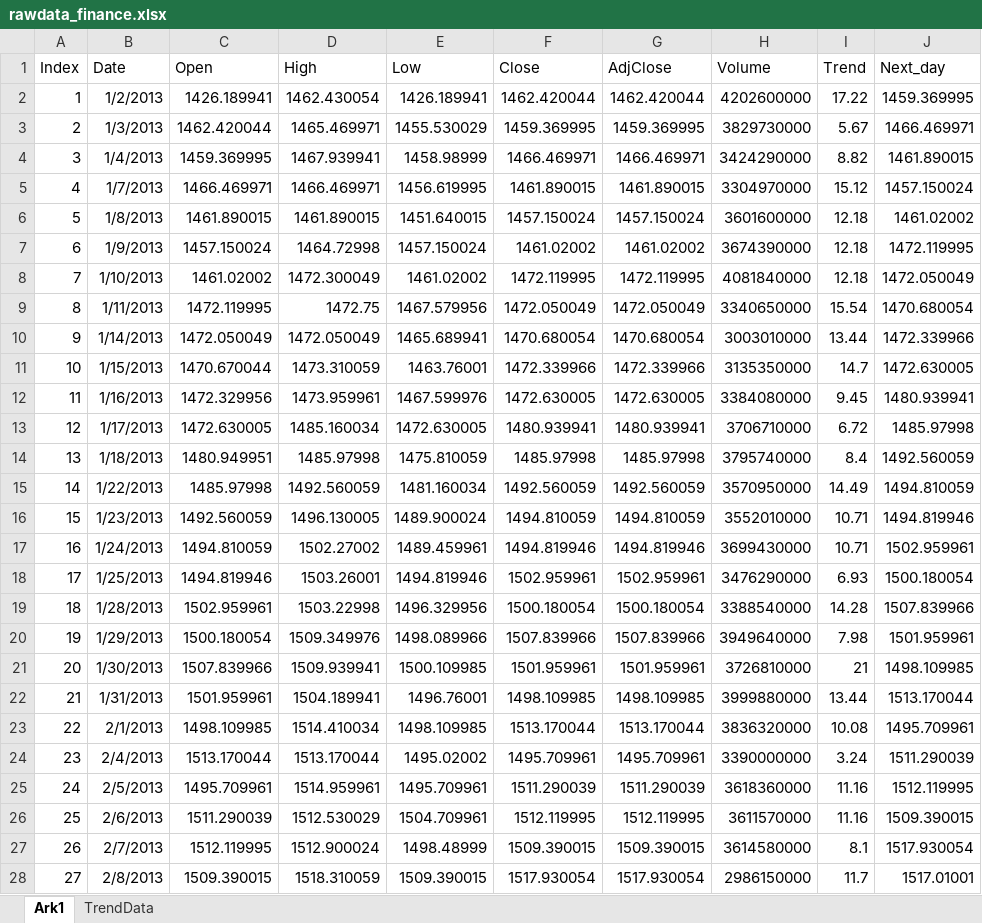
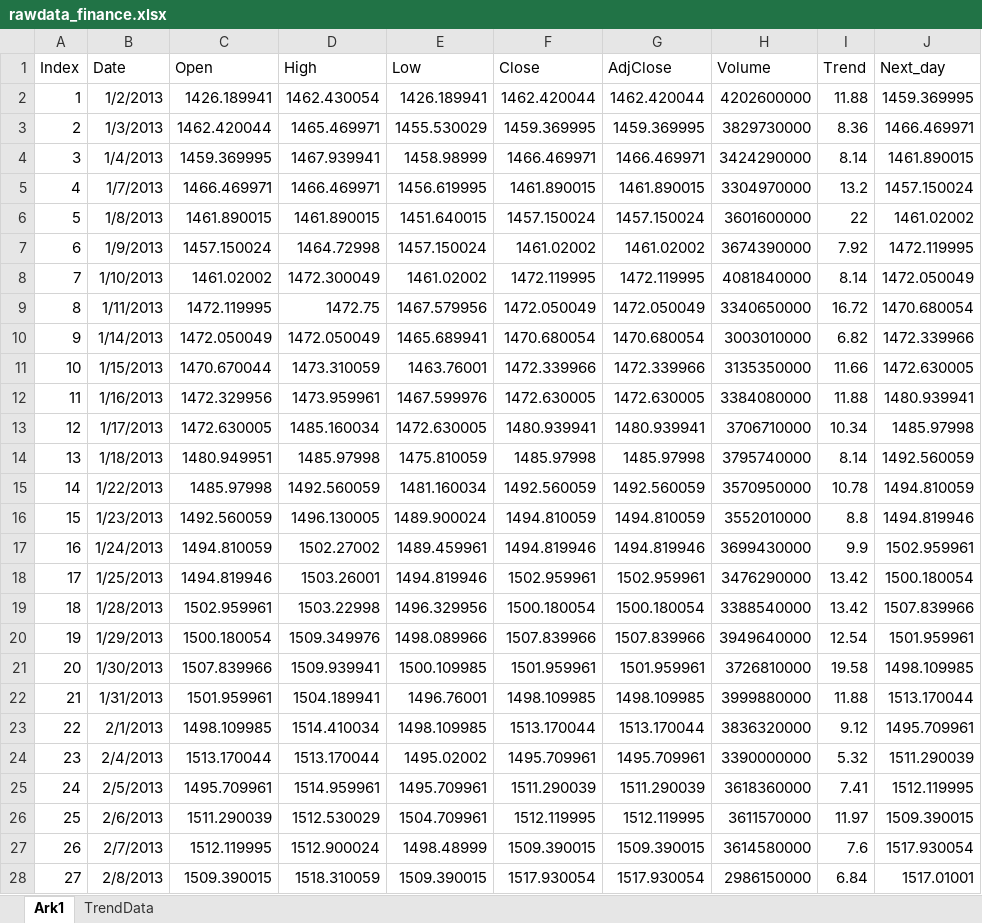
Before and after one commit to alexadal/FYS-STK-4155-Project3, an Excel workbook: rawdata_finance.xlsx, sheet Ark1, drawn as a sheet; only a part is shown; values as stored, in another font and other column widths than the file's, no borders; the diff covers the shown part only; the diff names each change by its address in the sheet, - before the commit and + after, or states it on an @@ line.

```diff
--- a/rawdata_finance.xlsx (sheet Ark1)
+++ b/rawdata_finance.xlsx (sheet Ark1)
-I2 (Trend): 17.22
+I2 (Trend): 11.88
-I3 (Trend): 5.67
+I3 (Trend): 8.36
-I4 (Trend): 8.82
+I4 (Trend): 8.14
-I5 (Trend): 15.12
+I5 (Trend): 13.2
-I6 (Trend): 12.18
+I6 (Trend): 22
-I7 (Trend): 12.18
+I7 (Trend): 7.92
-I8 (Trend): 12.18
+I8 (Trend): 8.14
-I9 (Trend): 15.54
+I9 (Trend): 16.72
-I10 (Trend): 13.44
+I10 (Trend): 6.82
-I11 (Trend): 14.7
+I11 (Trend): 11.66
-I12 (Trend): 9.45
+I12 (Trend): 11.88
-I13 (Trend): 6.72
+I13 (Trend): 10.34
-I14 (Trend): 8.4
+I14 (Trend): 8.14
-I15 (Trend): 14.49
+I15 (Trend): 10.78
-I16 (Trend): 10.71
+I16 (Trend): 8.8
-I17 (Trend): 10.71
+I17 (Trend): 9.9
-I18 (Trend): 6.93
+I18 (Trend): 13.42
-I19 (Trend): 14.28
+I19 (Trend): 13.42
-I20 (Trend): 7.98
+I20 (Trend): 12.54
-I21 (Trend): 21
+I21 (Trend): 19.58
-I22 (Trend): 13.44
+I22 (Trend): 11.88
-I23 (Trend): 10.08
+I23 (Trend): 9.12
-I24 (Trend): 3.24
+I24 (Trend): 5.32
-I25 (Trend): 11.16
+I25 (Trend): 7.41
-I26 (Trend): 11.16
+I26 (Trend): 11.97
-I27 (Trend): 8.1
+I27 (Trend): 7.6
-I28 (Trend): 11.7
+I28 (Trend): 6.84
```
Also changed, not shown: 1705 edited cells elsewhere in this sheet, sheet TrendData, 5 other files.
